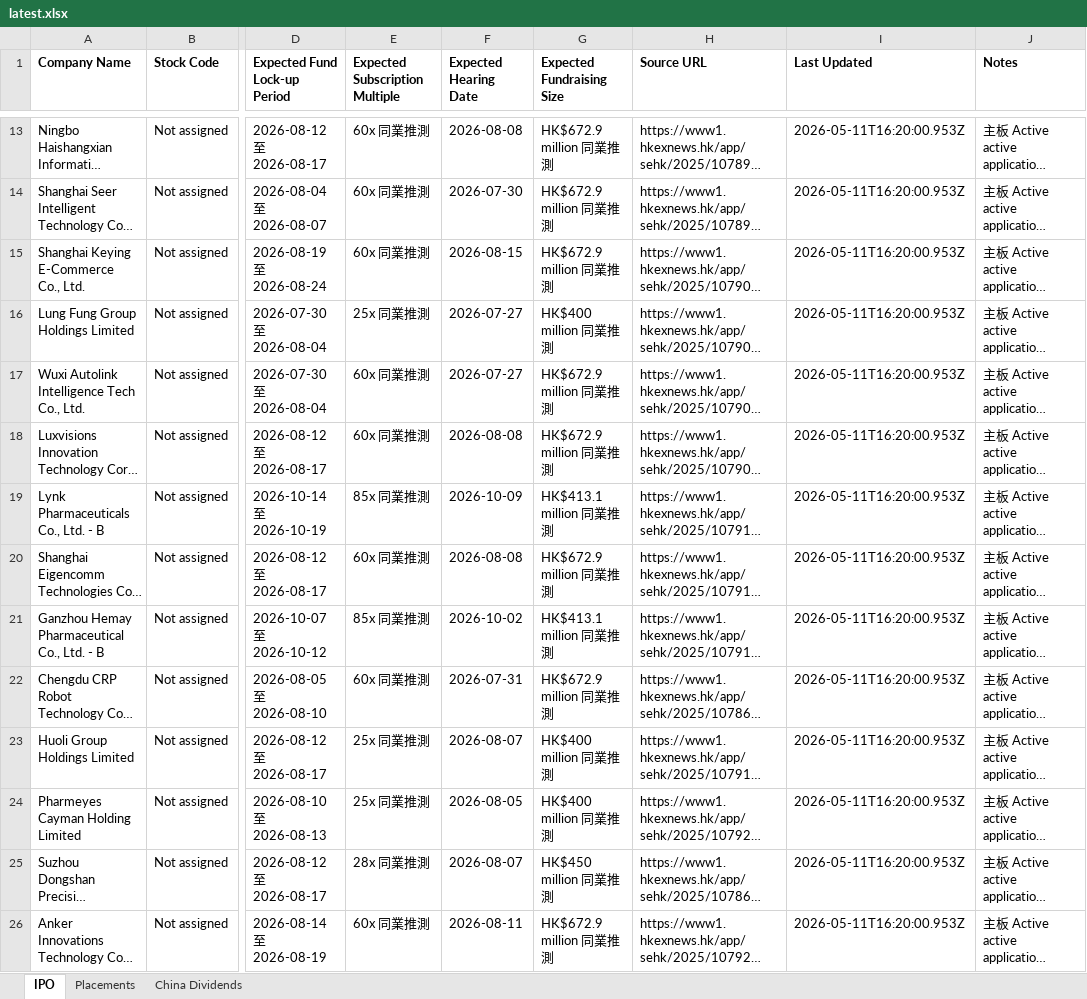
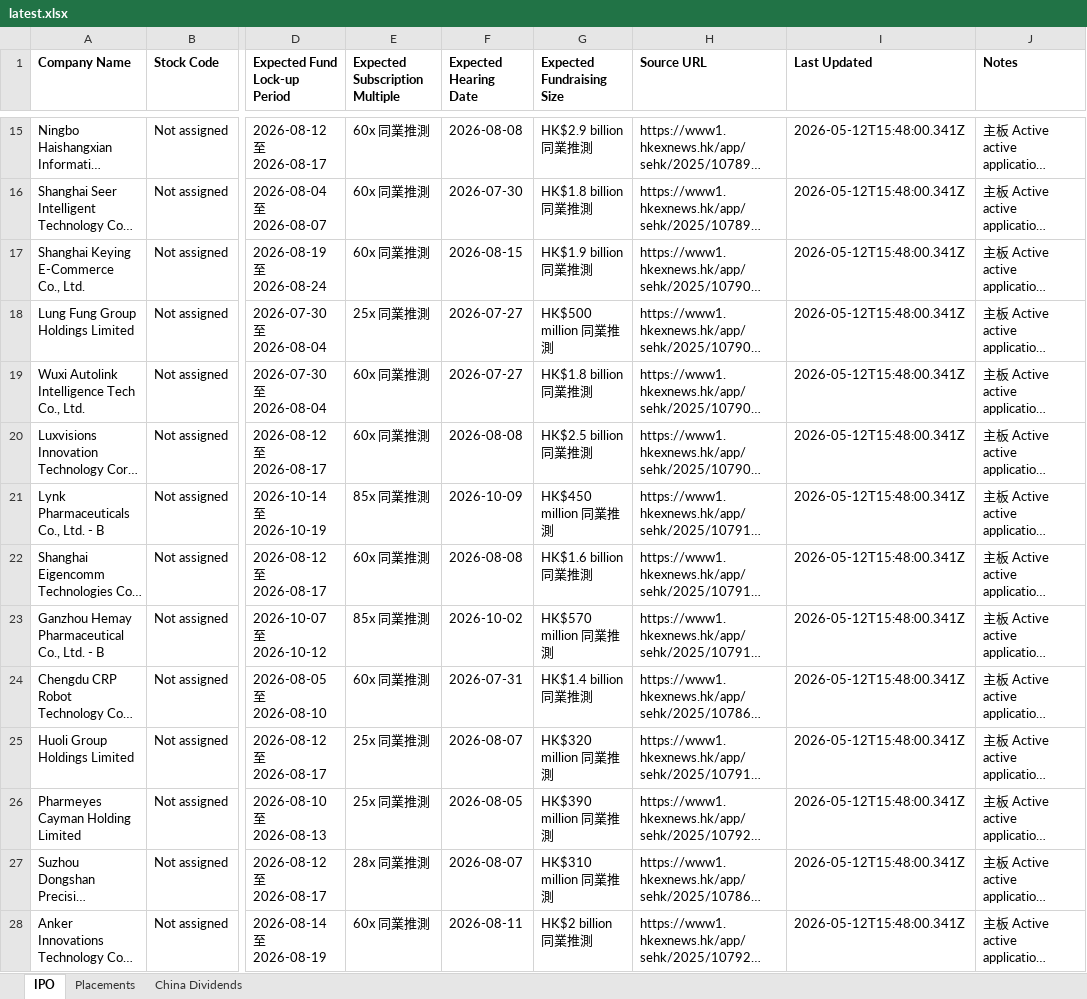
Before and after one commit to Songtaohk/hkex-corporate-actions, an Excel workbook: public/data/latest.xlsx, sheet IPO, drawn as a sheet; only a part is shown, gaps mark what is left out; long unchanged cells end in …; values as stored, in another font and other column widths than the file's, no borders; addresses are those after the commit; the diff covers the shown part only; the diff names each change by its address in the sheet, - before the commit and + after, or states it on an @@ line.

```diff
--- a/public/data/latest.xlsx (sheet IPO)
+++ b/public/data/latest.xlsx (sheet IPO)
-G15 (Expected Fundraising Size): HK$672.9 million 同業推測
+G15 (Expected Fundraising Size): HK$2.9 billion 同業推測
-I15:I28 (Last Updated): 2026-05-11T16:20:00.953Z
+I15:I28 (Last Updated): 2026-05-12T15:48:00.341Z
-G16 (Expected Fundraising Size): HK$672.9 million 同業推測
+G16 (Expected Fundraising Size): HK$1.8 billion 同業推測
-G17 (Expected Fundraising Size): HK$672.9 million 同業推測
+G17 (Expected Fundraising Size): HK$1.9 billion 同業推測
-G18 (Expected Fundraising Size): HK$400 million 同業推測
+G18 (Expected Fundraising Size): HK$500 million 同業推測
-G19 (Expected Fundraising Size): HK$672.9 million 同業推測
+G19 (Expected Fundraising Size): HK$1.8 billion 同業推測
-G20 (Expected Fundraising Size): HK$672.9 million 同業推測
+G20 (Expected Fundraising Size): HK$2.5 billion 同業推測
-G21 (Expected Fundraising Size): HK$413.1 million 同業推測
+G21 (Expected Fundraising Size): HK$450 million 同業推測
-G22 (Expected Fundraising Size): HK$672.9 million 同業推測
+G22 (Expected Fundraising Size): HK$1.6 billion 同業推測
-G23 (Expected Fundraising Size): HK$413.1 million 同業推測
+G23 (Expected Fundraising Size): HK$570 million 同業推測
-G24 (Expected Fundraising Size): HK$672.9 million 同業推測
+G24 (Expected Fundraising Size): HK$1.4 billion 同業推測
-G25 (Expected Fundraising Size): HK$400 million 同業推測
+G25 (Expected Fundraising Size): HK$320 million 同業推測
-G26 (Expected Fundraising Size): HK$400 million 同業推測
+G26 (Expected Fundraising Size): HK$390 million 同業推測
-G27 (Expected Fundraising Size): HK$450 million 同業推測
+G27 (Expected Fundraising Size): HK$310 million 同業推測
-G28 (Expected Fundraising Size): HK$672.9 million 同業推測
+G28 (Expected Fundraising Size): HK$2 billion 同業推測
```
Also changed, not shown: 4 added rows and 776 edited cells elsewhere in this sheet, sheet China Dividends, sheet Placements, 6 other files.
